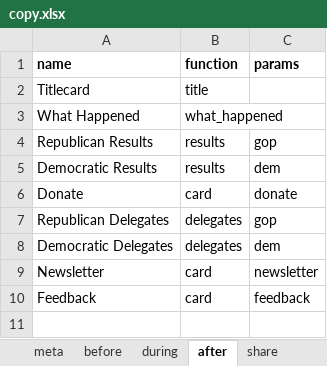
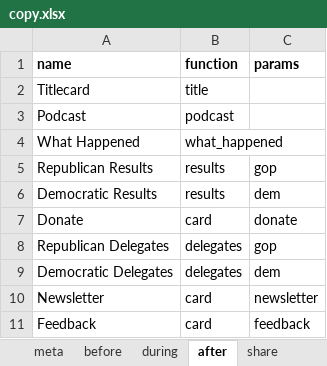
Before and after one commit to nprapps/elections16, an Excel workbook: data/copy.xlsx, sheet after, drawn as a sheet; values as stored, in another font and other column widths than the file's, no borders; charts and pictures not drawn; the diff names each change by its address in the sheet, - before the commit and + after, or states it on an @@ line.

Commit message:
update podcast for after mode

```diff
--- a/data/copy.xlsx (sheet after)
+++ b/data/copy.xlsx (sheet after)
+row 3: Podcast | podcast
```
Also changed, not shown: sheet meta, data/calendar.xlsx.
